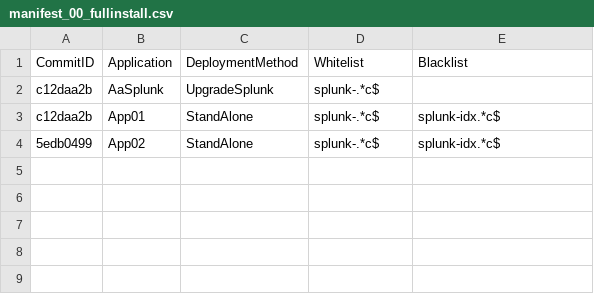
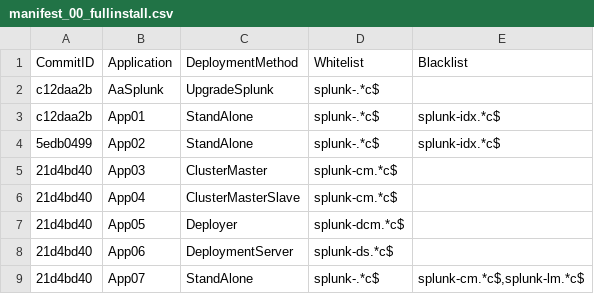
Before and after one commit to kalpatel01/appetite_test, a CSV file: configs/manifest_00_fullinstall.csv, drawn as a sheet.

Commit message:
[Manifest Update] Push Apps 03-07

```diff
--- a/configs/manifest_00_fullinstall.csv
+++ b/configs/manifest_00_fullinstall.csv
@@ -4 +4,6 @@ c12daa2b,App01,StandAlone,splunk-.*c$,"splunk-idx.*c$"
 5edb0499,App02,StandAlone,splunk-.*c$,"splunk-idx.*c$"
+21d4bd40,App03,ClusterMaster,splunk-cm.*c$,
+21d4bd40,App04,ClusterMasterSlave,splunk-cm.*c$,
+21d4bd40,App05,Deployer,splunk-dcm.*c$,
+21d4bd40,App06,DeploymentServer,splunk-ds.*c$,
+21d4bd40,App07,StandAlone,splunk-.*c$,"splunk-cm.*c$,splunk-lm.*c$"
```
